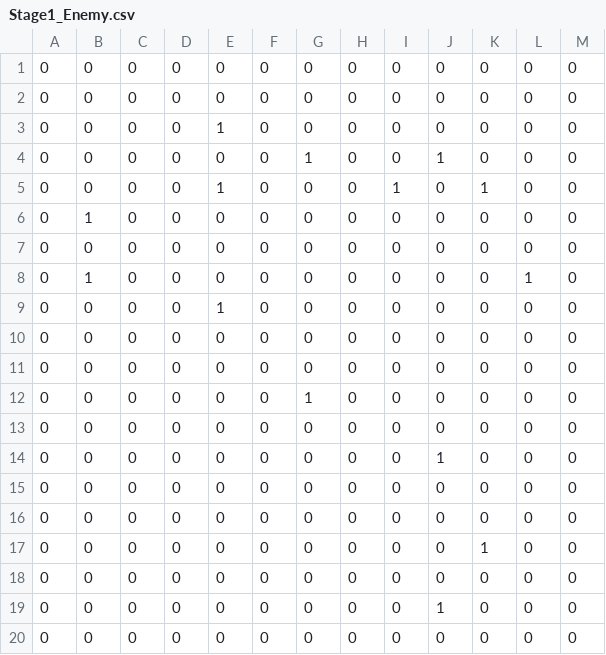
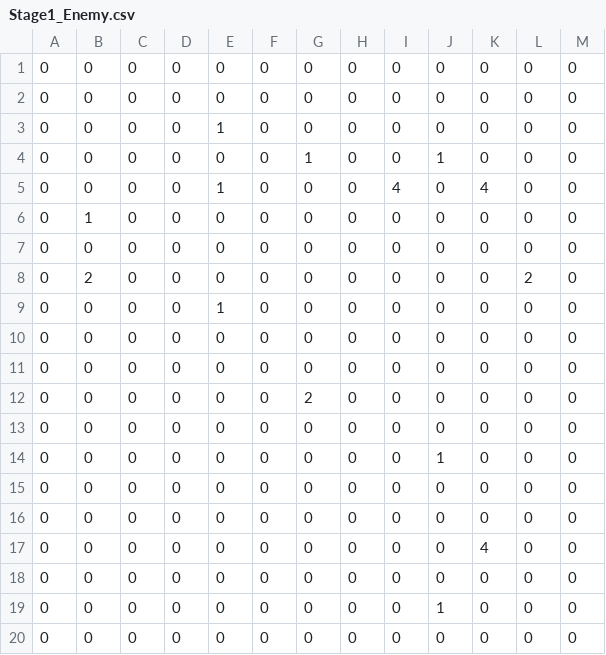
Before and after one commit to TaigaMizunuma/FreewheelExciter, a CSV file: Assets/Saito/Resources/CSV/MapEnemyPlaceData/Stage1_Enemy.csv, drawn as a sheet.

```diff
--- a/Assets/Saito/Resources/CSV/MapEnemyPlaceData/Stage1_Enemy.csv
+++ b/Assets/Saito/Resources/CSV/MapEnemyPlaceData/Stage1_Enemy.csv
@@ -4,6 +4,6 @@
 0,0,0,0,0,0,1,0,0,1,0,0,0
-0,0,0,0,1,0,0,0,1,0,1,0,0
+0,0,0,0,1,0,0,0,4,0,4,0,0
 0,1,0,0,0,0,0,0,0,0,0,0,0
 0,0,0,0,0,0,0,0,0,0,0,0,0
-0,1,0,0,0,0,0,0,0,0,0,1,0
+0,2,0,0,0,0,0,0,0,0,0,2,0
 0,0,0,0,1,0,0,0,0,0,0,0,0
@@ -11,3 +11,3 @@
 0,0,0,0,0,0,0,0,0,0,0,0,0
-0,0,0,0,0,0,1,0,0,0,0,0,0
+0,0,0,0,0,0,2,0,0,0,0,0,0
 0,0,0,0,0,0,0,0,0,0,0,0,0
@@ -16,3 +16,3 @@
 0,0,0,0,0,0,0,0,0,0,0,0,0
-0,0,0,0,0,0,0,0,0,0,1,0,0
+0,0,0,0,0,0,0,0,0,0,4,0,0
 0,0,0,0,0,0,0,0,0,0,0,0,0
```
Also changed, not shown: Assets/Saito/Resources/CSV/MapEnemyPlaceData/Stage2_Enemy.csv, Assets/Saito/Resources/CSV/MapEnemyPlaceData/Stage3_Enemy.csv, 17 other files.
